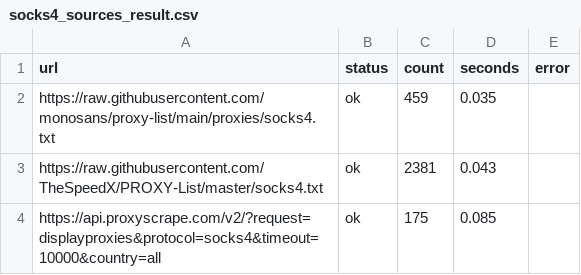
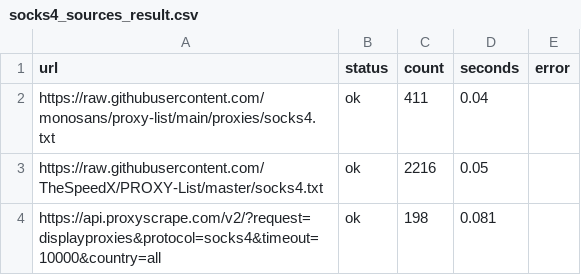
Before and after one commit to fmw86/free-proxy-pool, a CSV file: socks4_sources_result.csv, drawn as a sheet.

```diff
--- a/socks4_sources_result.csv
+++ b/socks4_sources_result.csv
@@ -1,4 +1,4 @@
 url,status,count,seconds,error
-https://raw.githubusercontent.com/monosans/proxy-list/main/proxies/socks4.txt,ok,459,0.035,
-https://raw.githubusercontent.com/TheSpeedX/PROXY-List/master/socks4.txt,ok,2381,0.043,
-https://api.proxyscrape.com/v2/?request=displayproxies&protocol=socks4&timeout=10000&country=all,ok,175,0.085,
+https://raw.githubusercontent.com/monosans/proxy-list/main/proxies/socks4.txt,ok,411,0.04,
+https://raw.githubusercontent.com/TheSpeedX/PROXY-List/master/socks4.txt,ok,2216,0.05,
+https://api.proxyscrape.com/v2/?request=displayproxies&protocol=socks4&timeout=10000&country=all,ok,198,0.081,
```
